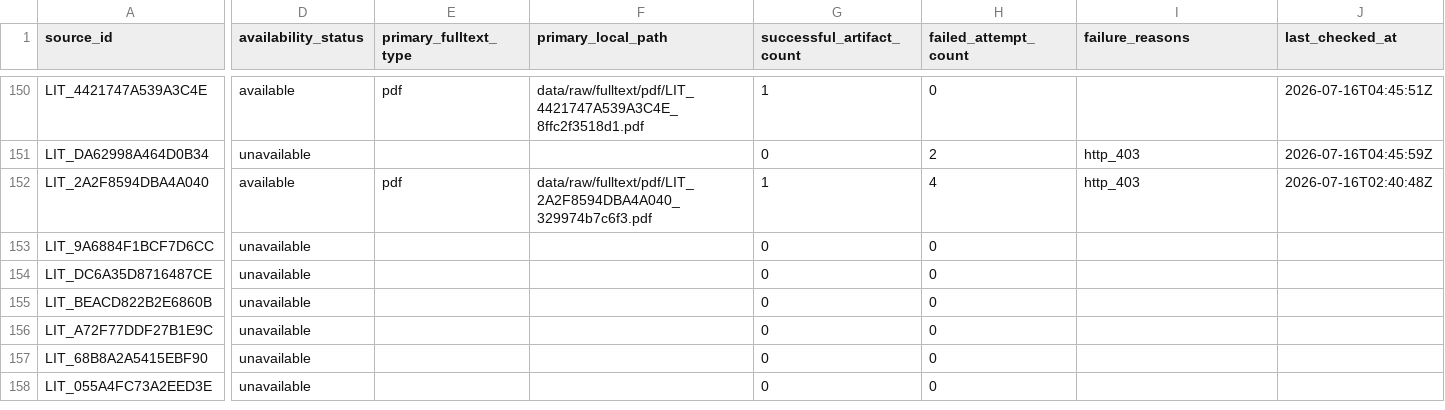
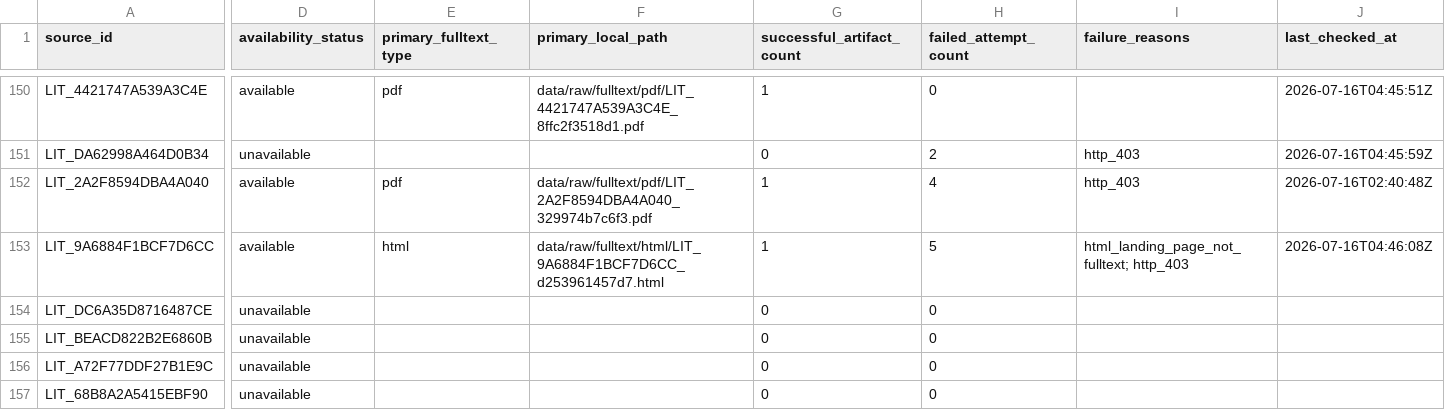
Before and after one commit to edwardwwwy/CNT-PatSight, a CSV file: data/raw/fulltext/fulltext_coverage.csv, drawn as a sheet; only a part is shown, gaps mark what is left out; the shorter side is filled out with more unchanged rows; the diff names each change by its address in the sheet, - before the commit and + after, or states it on an @@ line.

```diff
--- a/data/raw/fulltext/fulltext_coverage.csv
+++ b/data/raw/fulltext/fulltext_coverage.csv
-D153 (availability_status): unavailable
+D153 (availability_status): available
-E153 (primary_fulltext_type): (empty)
+E153 (primary_fulltext_type): html
-F153 (primary_local_path): (empty)
+F153 (primary_local_path): data/raw/fulltext/html/LIT_9A6884F1BCF7D6CC_d253961457d7.html
-G153 (successful_artifact_count): 0
+G153 (successful_artifact_count): 1
-H153 (failed_attempt_count): 0
+H153 (failed_attempt_count): 5
-I153 (failure_reasons): (empty)
+I153 (failure_reasons): html_landing_page_not_fulltext; http_403
-J153 (last_checked_at): (empty)
+J153 (last_checked_at): 2026-07-16T04:46:08Z
```
Also changed, not shown: data/interim/extraction_candidates/parse_source_status.csv, data/raw/fulltext/fulltext_acquisition_queue.csv, 1 other file.
